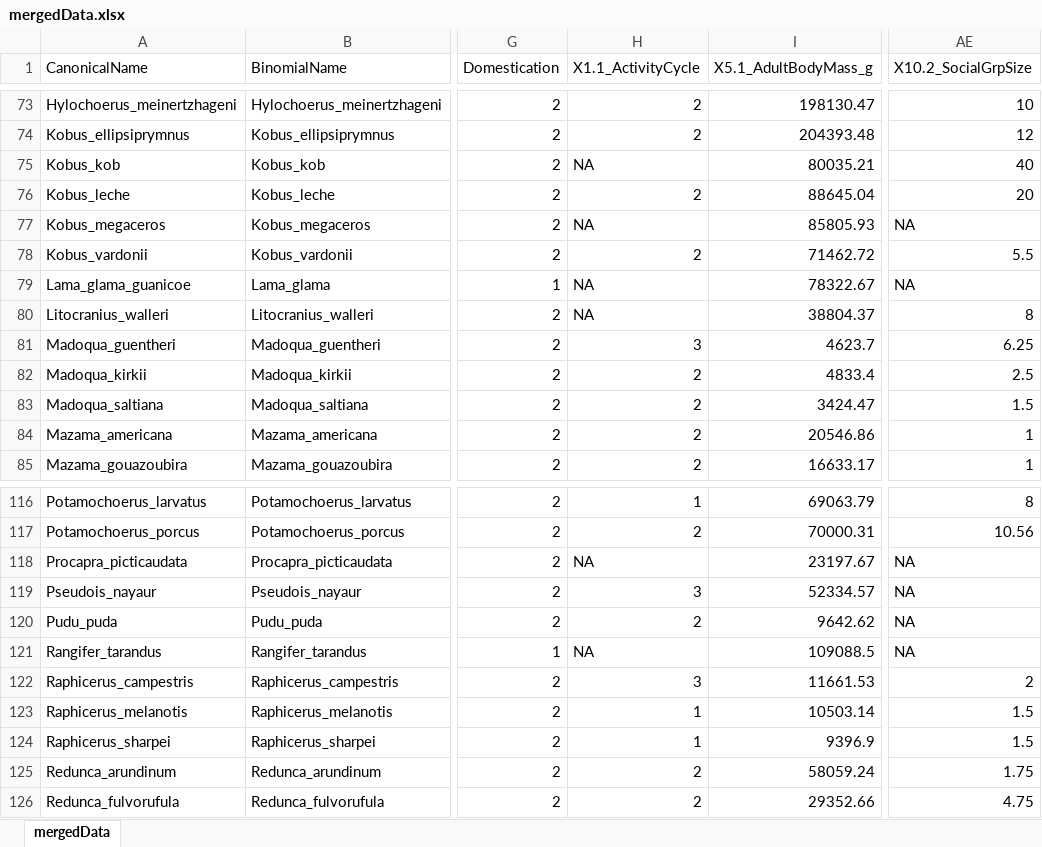
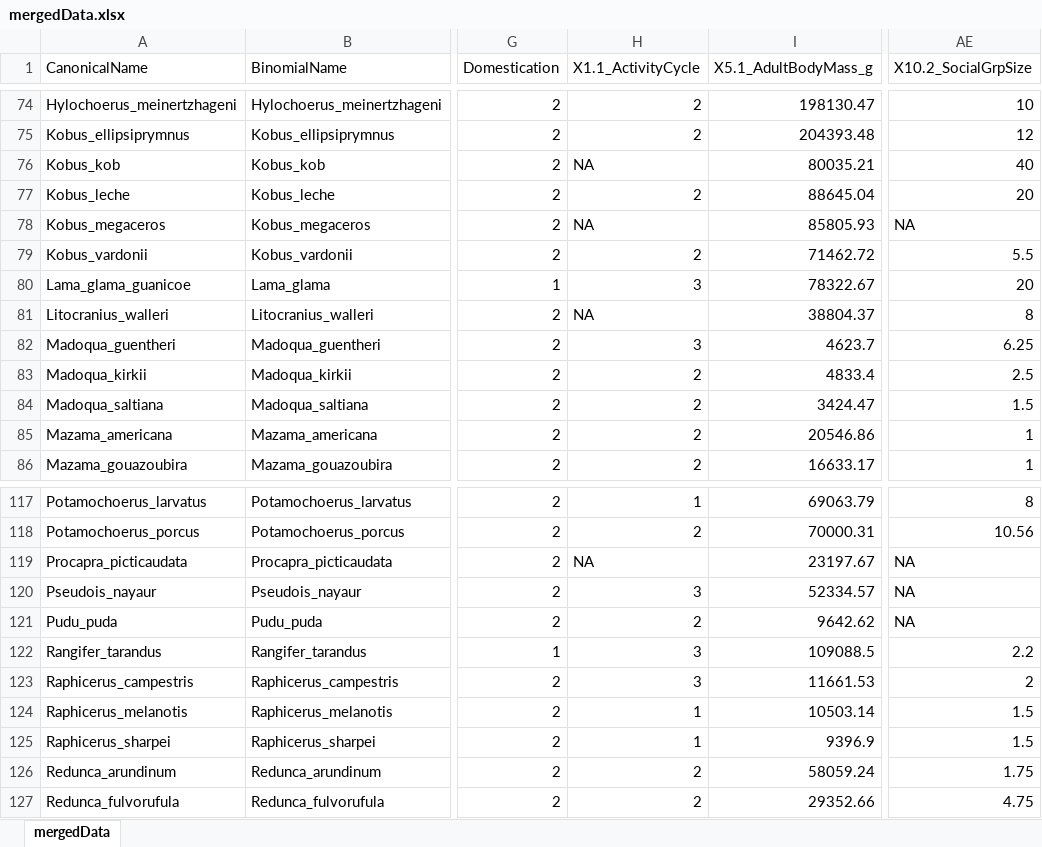
Before and after one commit to naturalis/trait-organismal-ungulates, an Excel workbook: data/CSV/mergedData.xlsx, sheet mergedData, drawn as a sheet; only a part is shown, gaps mark what is left out; values as stored, in another font and other column widths than the file's, no borders; addresses are those after the commit; the diff covers the shown part only; the diff names each change by its address in the sheet, - before the commit and + after, or states it on an @@ line.

Commit message:
Rerun Merge function, added data for domesticated species

```diff
--- a/data/CSV/mergedData.xlsx (sheet mergedData)
+++ b/data/CSV/mergedData.xlsx (sheet mergedData)
-H80 (X1.1_ActivityCycle): NA
+H80 (X1.1_ActivityCycle): 3
-AE80 (X10.2_SocialGrpSize): NA
+AE80 (X10.2_SocialGrpSize): 20
-H122 (X1.1_ActivityCycle): NA
+H122 (X1.1_ActivityCycle): 3
-AE122 (X10.2_SocialGrpSize): NA
+AE122 (X10.2_SocialGrpSize): 2.2
```
Also changed, not shown: 1 added row and 27 edited cells elsewhere in this sheet, 1 other file.
